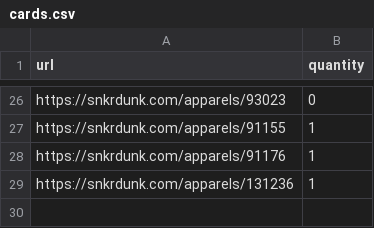
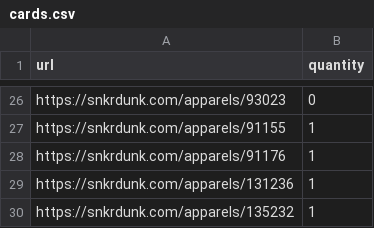
Before and after one commit to husagusa/psa10-koutou-ranking, a CSV file: cards.csv, drawn as a sheet; only a part is shown, gaps mark what is left out.

```diff
--- a/cards.csv
+++ b/cards.csv
@@ -29 +29,2 @@ https://snkrdunk.com/apparels/91176,1
 https://snkrdunk.com/apparels/131236,1
+https://snkrdunk.com/apparels/135232,1
```
Also changed, not shown: docs/cards.csv, 2 other files.
